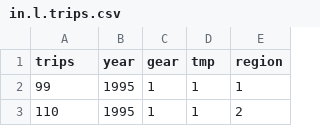
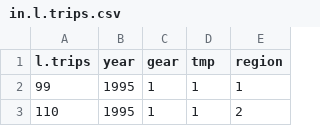
Before and after one commit to rcheshire/GeneralizeSEDARcompCode, a CSV file: input data/in.l.trips.csv, drawn as a sheet; only a part is shown.

```diff
--- a/input data/in.l.trips.csv
+++ b/input data/in.l.trips.csv
@@ -1,2 +1,2 @@
-"trips","year","gear","tmp","region"
+l.trips,year,gear,tmp,region
 99,1995,1,1,1
```
Also changed, not shown: input data/in.a.trips.csv, 9 other files.
